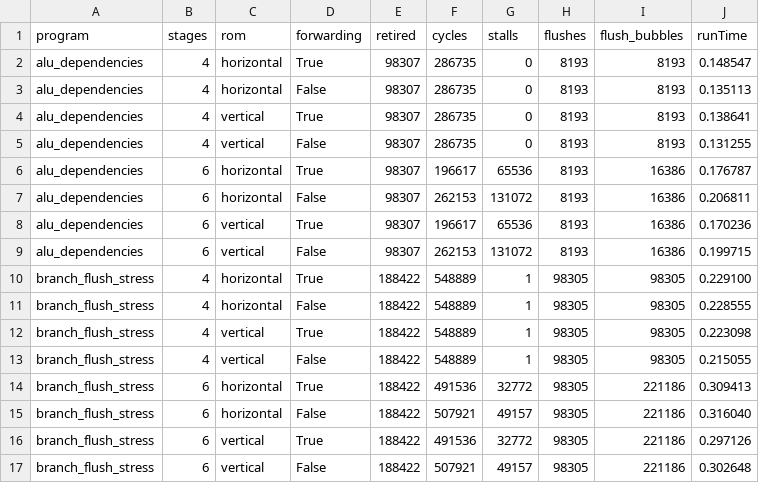
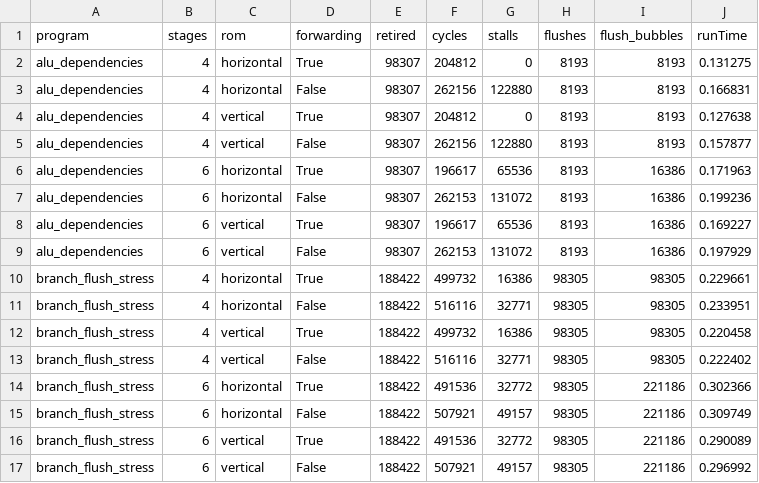
Before and after one commit to AkaalkiratSingh/RISCY-STUFF, a CSV file: processor_benchmark/baseline_results.csv, drawn as a sheet; only a part is shown; the diff covers the shown part only.

Commit message:
4-stage layout swap

```diff
--- a/processor_benchmark/baseline_results.csv
+++ b/processor_benchmark/baseline_results.csv
@@ -1,17 +1,17 @@
 program,stages,rom,forwarding,retired,cycles,stalls,flushes,flush_bubbles,runTime
-alu_dependencies,4,horizontal,True,98307,286735,0,8193,8193,0.148547
-alu_dependencies,4,horizontal,False,98307,286735,0,8193,8193,0.135113
-alu_dependencies,4,vertical,True,98307,286735,0,8193,8193,0.138641
-alu_dependencies,4,vertical,False,98307,286735,0,8193,8193,0.131255
-alu_dependencies,6,horizontal,True,98307,196617,65536,8193,16386,0.176787
-alu_dependencies,6,horizontal,False,98307,262153,131072,8193,16386,0.206811
-alu_dependencies,6,vertical,True,98307,196617,65536,8193,16386,0.170236
-alu_dependencies,6,vertical,False,98307,262153,131072,8193,16386,0.199715
-branch_flush_stress,4,horizontal,True,188422,548889,1,98305,98305,0.229100
-branch_flush_stress,4,horizontal,False,188422,548889,1,98305,98305,0.228555
-branch_flush_stress,4,vertical,True,188422,548889,1,98305,98305,0.223098
-branch_flush_stress,4,vertical,False,188422,548889,1,98305,98305,0.215055
-branch_flush_stress,6,horizontal,True,188422,491536,32772,98305,221186,0.309413
-branch_flush_stress,6,horizontal,False,188422,507921,49157,98305,221186,0.316040
-branch_flush_stress,6,vertical,True,188422,491536,32772,98305,221186,0.297126
-branch_flush_stress,6,vertical,False,188422,507921,49157,98305,221186,0.302648
+alu_dependencies,4,horizontal,True,98307,204812,0,8193,8193,0.131275
+alu_dependencies,4,horizontal,False,98307,262156,122880,8193,8193,0.166831
+alu_dependencies,4,vertical,True,98307,204812,0,8193,8193,0.127638
+alu_dependencies,4,vertical,False,98307,262156,122880,8193,8193,0.157877
+alu_dependencies,6,horizontal,True,98307,196617,65536,8193,16386,0.171963
+alu_dependencies,6,horizontal,False,98307,262153,131072,8193,16386,0.199236
+alu_dependencies,6,vertical,True,98307,196617,65536,8193,16386,0.169227
+alu_dependencies,6,vertical,False,98307,262153,131072,8193,16386,0.197929
+branch_flush_stress,4,horizontal,True,188422,499732,16386,98305,98305,0.229661
+branch_flush_stress,4,horizontal,False,188422,516116,32771,98305,98305,0.233951
+branch_flush_stress,4,vertical,True,188422,499732,16386,98305,98305,0.220458
+branch_flush_stress,4,vertical,False,188422,516116,32771,98305,98305,0.222402
+branch_flush_stress,6,horizontal,True,188422,491536,32772,98305,221186,0.302366
+branch_flush_stress,6,horizontal,False,188422,507921,49157,98305,221186,0.309749
+branch_flush_stress,6,vertical,True,188422,491536,32772,98305,221186,0.290089
+branch_flush_stress,6,vertical,False,188422,507921,49157,98305,221186,0.296992
```
Also changed, not shown: 48 edited cells elsewhere in this file, 18 other files.
